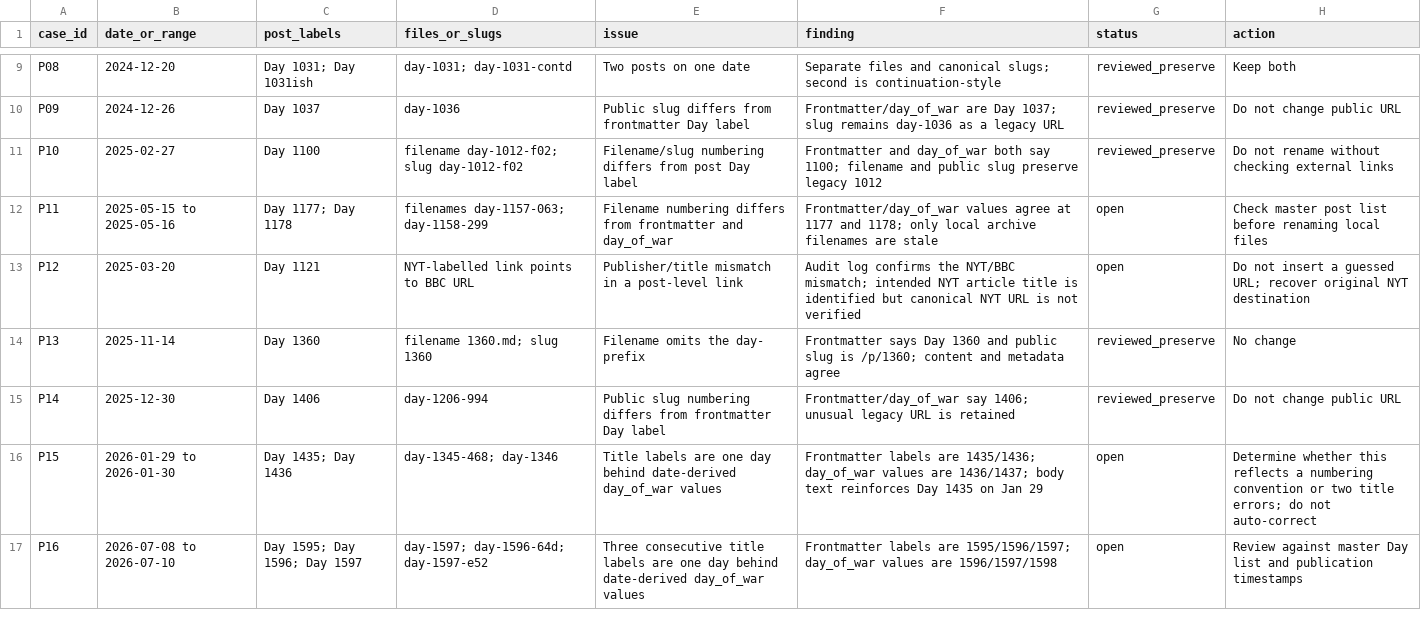
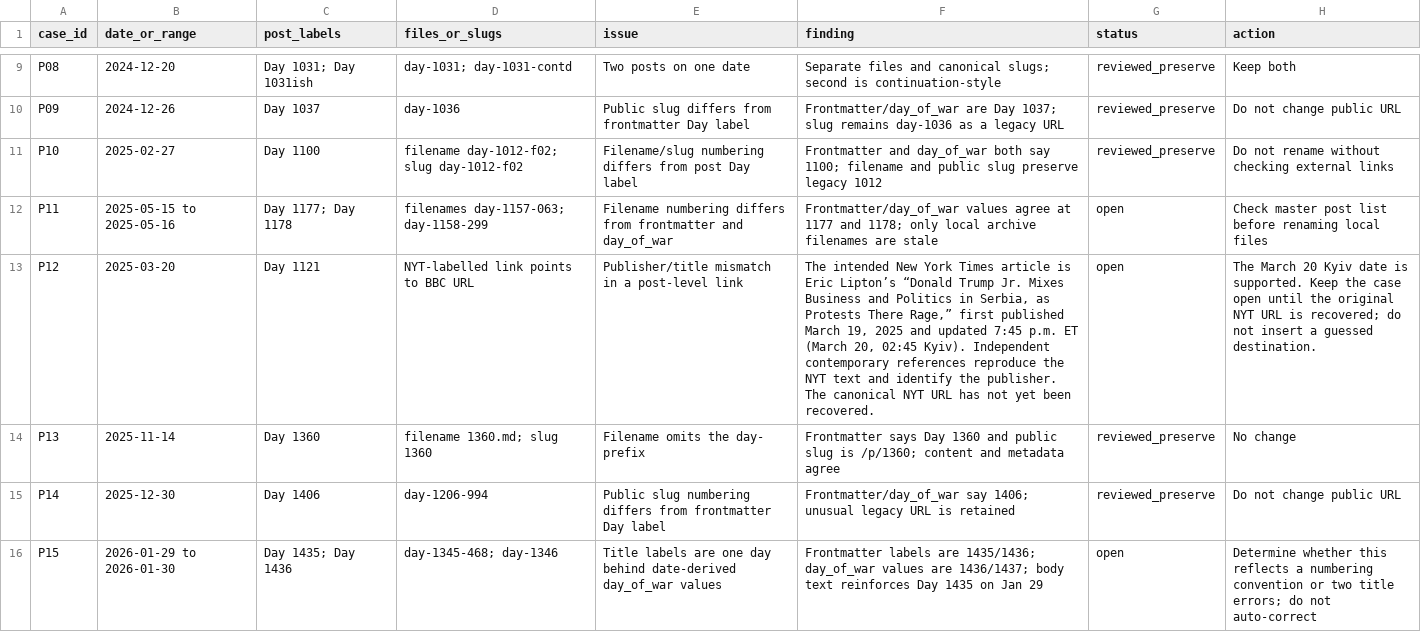
Before and after one commit to abdymok/substack_archive, a CSV file: working_set/2023-2026_post_level_anomaly_review.csv, drawn as a sheet; only a part is shown, gaps mark what is left out; the shorter side is filled out with more unchanged rows; the diff names each change by its address in the sheet, - before the commit and + after, or states it on an @@ line.

Commit message:
Improve Day 1121 NYT link audit evidence

```diff
--- a/working_set/2023-2026_post_level_anomaly_review.csv
+++ b/working_set/2023-2026_post_level_anomaly_review.csv
-F13 (finding): Audit log confirms the NYT/BBC mismatch; intended NYT article title is identified but canonical NYT URL is not verified
+F13 (finding): The intended New York Times article is Eric Lipton’s “Donald Trump Jr. Mixes Business and Politics in Serbia, as Protests There Rage,” first published March 19, 2025 and updated 7:45 p.m. ET (March 20, 02:45 Kyiv). Independent contemporary references reproduce the NYT text and identify the publisher. The canonical NYT URL has not yet been recovered.
-H13 (action): Do not insert a guessed URL; recover original NYT destination
+H13 (action): The March 20 Kyiv date is supported. Keep the case open until the original NYT URL is recovered; do not insert a guessed destination.
```
